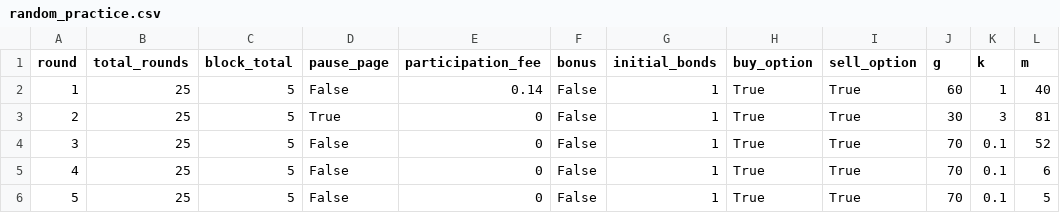
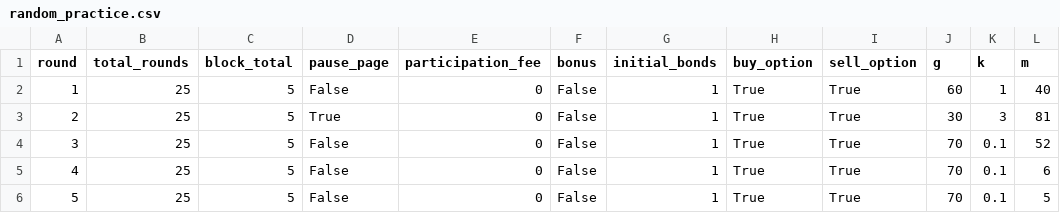
Before and after one commit to Leeps-Lab/ri_call_market, a CSV file: configs/random_practice.csv, drawn as a sheet; only a part is shown; the diff names each change by its address in the sheet, - before the commit and + after, or states it on an @@ line.

```diff
--- a/configs/random_practice.csv
+++ b/configs/random_practice.csv
-E2 (participation_fee): 0.14
+E2 (participation_fee): 0
```
Also changed, not shown: 2 other files.
